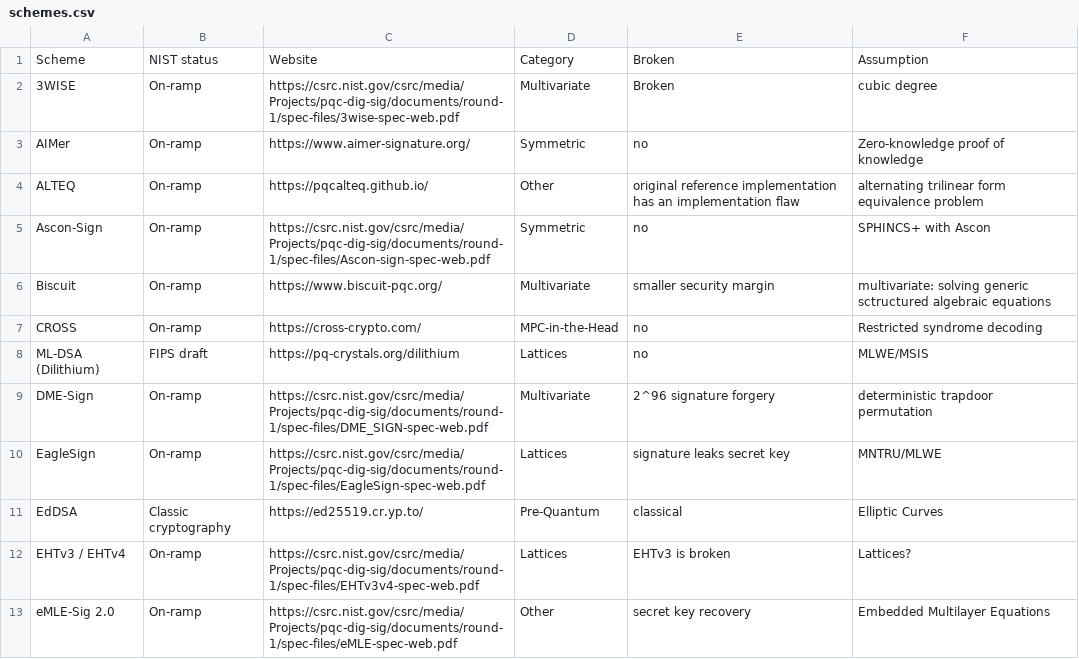
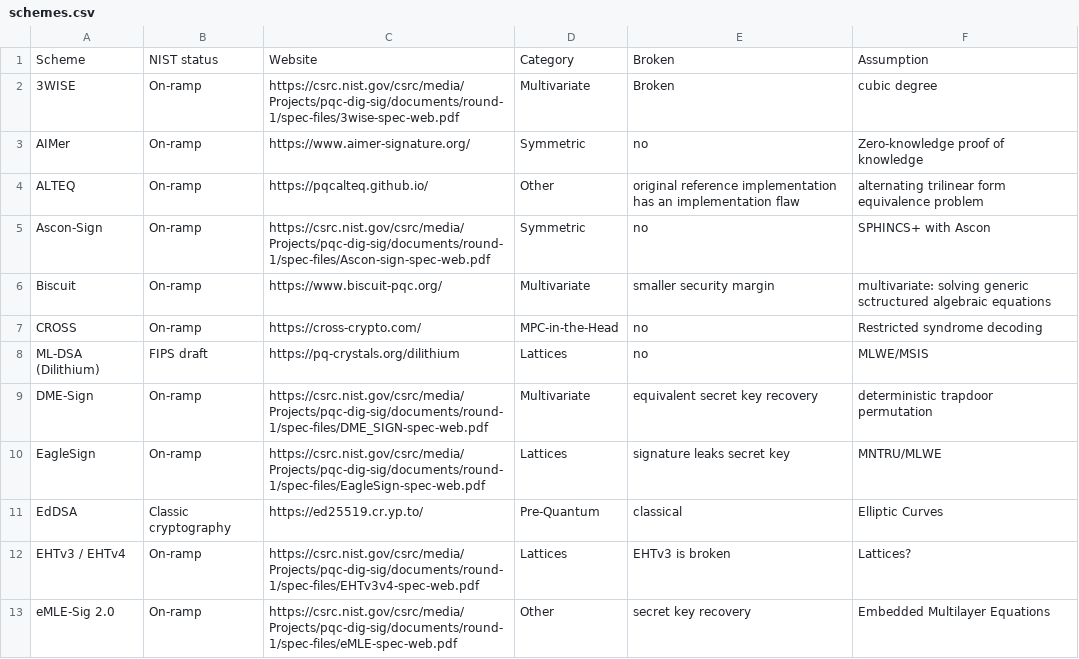
Before and after one commit to PQShield/nist-sigs-zoo, a CSV file: data/schemes.csv, drawn as a sheet; only a part is shown.

```diff
--- a/data/schemes.csv
+++ b/data/schemes.csv
@@ -8,3 +8,3 @@ CROSS,On-ramp,https://cross-crypto.com/,MPC-in-the-Head,no,Restricted syndrome d
 ML-DSA (Dilithium),FIPS draft,https://pq-crystals.org/dilithium,Lattices,no,MLWE/MSIS
-DME-Sign,On-ramp,https://csrc.nist.gov/csrc/media/Projects/pqc-dig-sig/documents/round-1/spec-files/DME_SIGN-spec-web.pdf,Multivariate,2^96 signature forgery,deterministic trapdoor permutation
+DME-Sign,On-ramp,https://csrc.nist.gov/csrc/media/Projects/pqc-dig-sig/documents/round-1/spec-files/DME_SIGN-spec-web.pdf,Multivariate,equivalent secret key recovery,deterministic trapdoor permutation
 EagleSign,On-ramp,https://csrc.nist.gov/csrc/media/Projects/pqc-dig-sig/documents/round-1/spec-files/EagleSign-spec-web.pdf,Lattices,signature leaks secret key,MNTRU/MLWE
```
Also changed, not shown: 2 other files.
